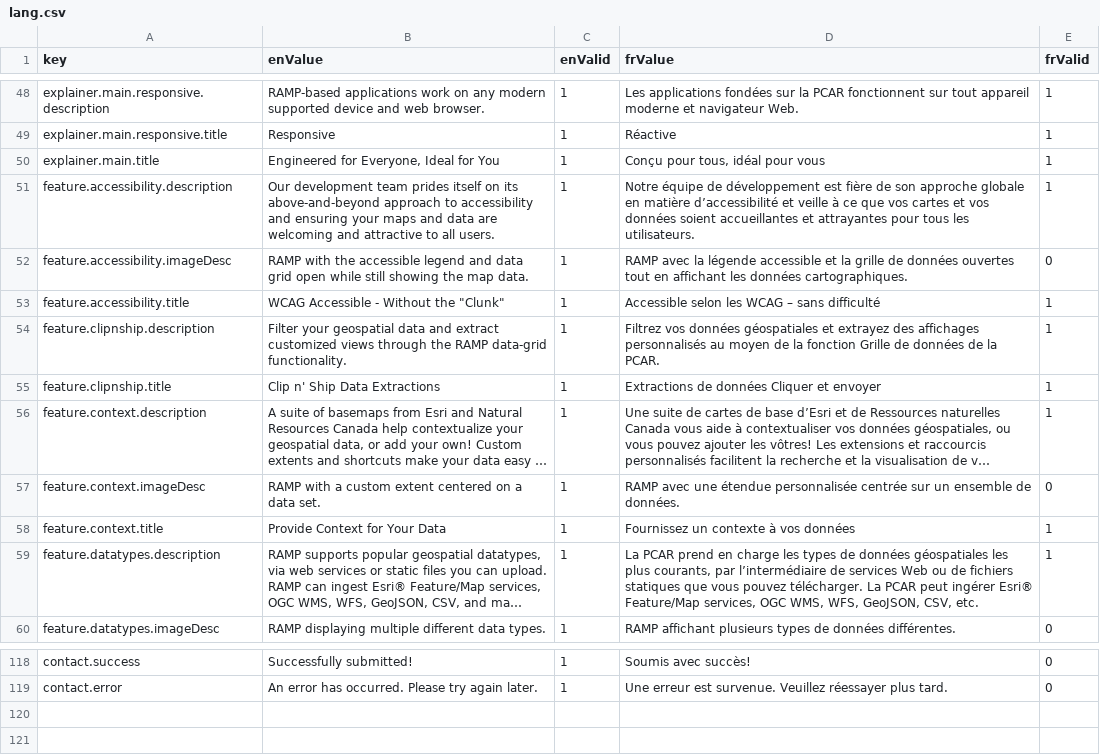
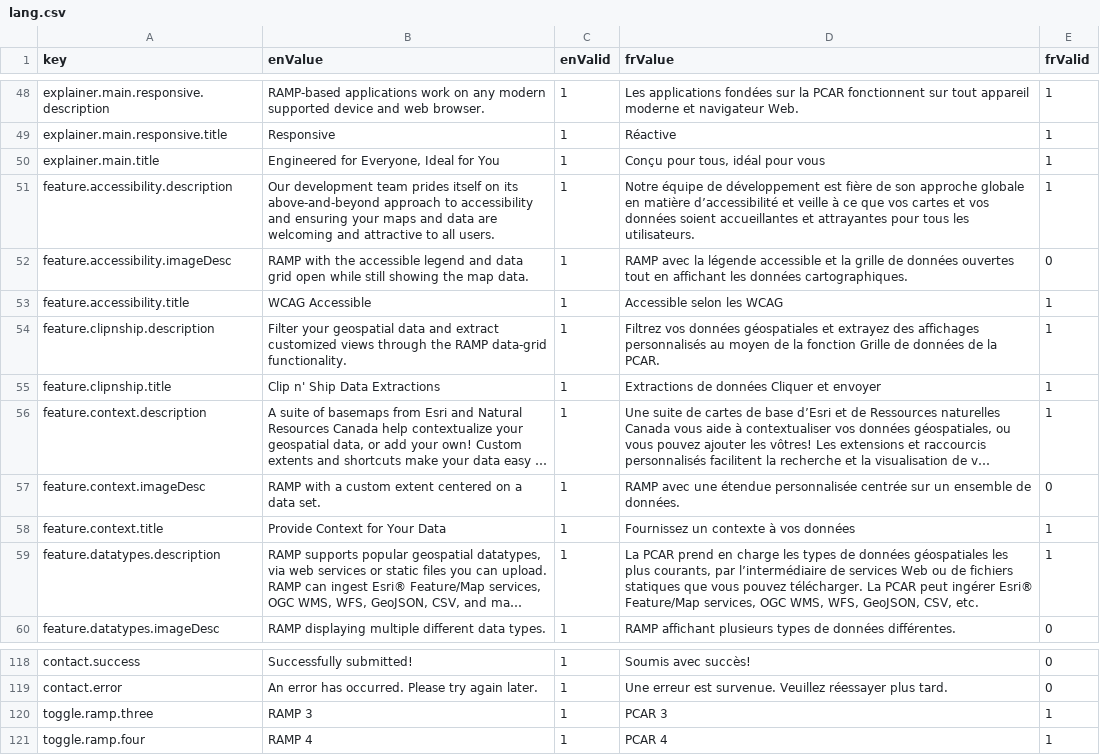
Before and after one commit to szczz/ramp-website, a CSV file: src/lang/lang.csv, drawn as a sheet; only a part is shown, gaps mark what is left out; long unchanged cells end in ….

Commit message:
Embed ramp4 and ramp3 into home and demo pages

```diff
--- a/src/lang/lang.csv
+++ b/src/lang/lang.csv
@@ -52,3 +52,3 @@ feature.accessibility.description,Our development team prides itself on its abov
 feature.accessibility.imageDesc,RAMP with the accessible legend and data grid open while still showing the map data.,1,RAMP avec la légende accessible et la grille de données ouvertes tout en affichant les données cartographiques.,0
-feature.accessibility.title,"WCAG Accessible - Without the ""Clunk""",1,Accessible selon les WCAG – sans difficulté,1
+feature.accessibility.title,"WCAG Accessible",1,Accessible selon les WCAG,1
 feature.clipnship.description,Filter your geospatial data and extract customized views through the RAMP data-grid functionality.,1,Filtrez vos données géospatiales et extrayez des affichages personnalisés au moyen de la fonction Grille de données de la PCAR.,1
@@ -119 +119,3 @@ contact.success,Successfully submitted!,1,Soumis avec succès!,0
 contact.error,An error has occurred. Please try again later.,1,Une erreur est survenue. Veuillez réessayer plus tard.,0
+toggle.ramp.three,RAMP 3,1,PCAR 3,1
+toggle.ramp.four,RAMP 4,1,PCAR 4,1
```
Also changed, not shown: 43 other files.
